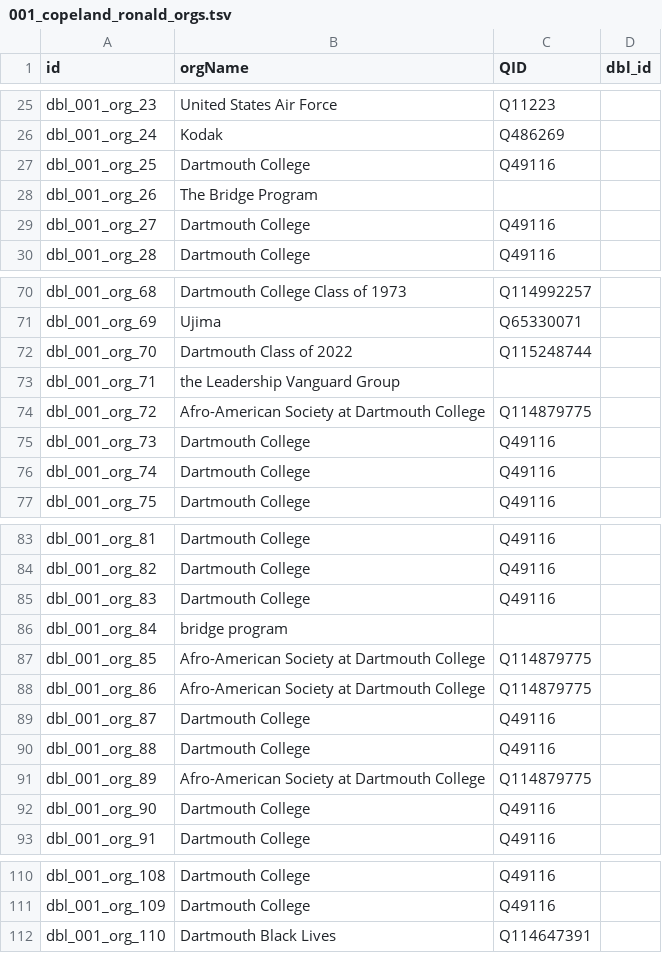
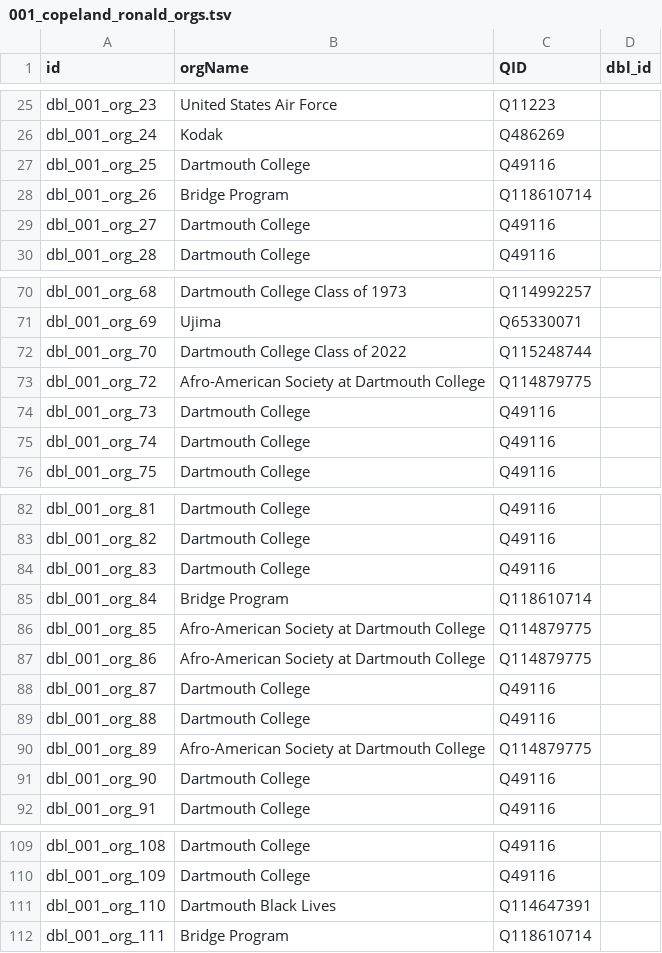
Before and after one commit to Dartmouth-Digital-History-Initiative/DBL-Encoding, a TSV file: tsv/001_copeland_ronald_orgs.tsv, drawn as a sheet; only a part is shown, gaps mark what is left out.

Commit message:
Update 001_copeland_ronald_orgs.tsv

```diff
--- a/tsv/001_copeland_ronald_orgs.tsv
+++ b/tsv/001_copeland_ronald_orgs.tsv
@@ -27,3 +27,3 @@ dbl_001_org_24	Kodak	Q486269
 dbl_001_org_25	Dartmouth College	Q49116	
-dbl_001_org_26	The Bridge Program		
+dbl_001_org_26	Bridge Program	Q118610714	
 dbl_001_org_27	Dartmouth College	Q49116	
@@ -71,4 +71,3 @@ dbl_001_org_68	Dartmouth College Class of 1973	Q114992257
 dbl_001_org_69	Ujima	Q65330071	
-dbl_001_org_70	Dartmouth Class of 2022	Q115248744	
-dbl_001_org_71	the Leadership Vanguard Group		
+dbl_001_org_70	Dartmouth College Class of 2022	Q115248744	
 dbl_001_org_72	Afro-American Society at Dartmouth College	Q114879775	
@@ -85,3 +84,3 @@ dbl_001_org_82	Dartmouth College	Q49116
 dbl_001_org_83	Dartmouth College	Q49116	
-dbl_001_org_84	bridge program		
+dbl_001_org_84	Bridge Program	Q118610714	
 dbl_001_org_85	Afro-American Society at Dartmouth College	Q114879775	
@@ -112 +111,2 @@ dbl_001_org_109	Dartmouth College	Q49116
 dbl_001_org_110	Dartmouth Black Lives	Q114647391	
+dbl_001_org_111	Bridge Program	Q118610714	
```
